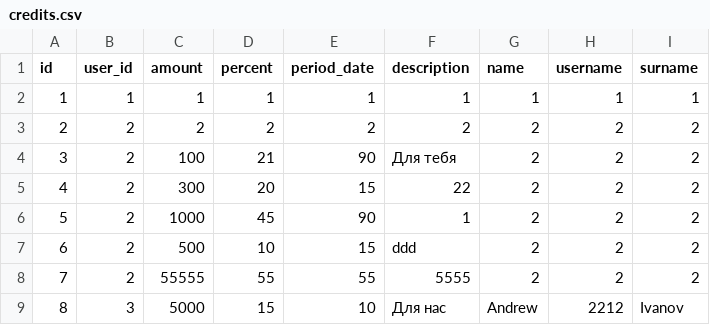
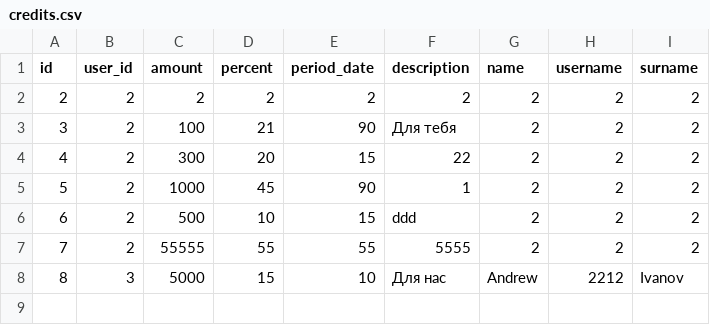
Before and after one commit to Nikita9901/deltacredit-back, a CSV file: credits.csv, drawn as a sheet; the diff names each change by its address in the sheet, - before the commit and + after, or states it on an @@ line.

```diff
--- a/credits.csv
+++ b/credits.csv
-row 2: 1 | 1 | 1 | 1 | 1 | 1 | 1 | 1 | 1
```
Also changed, not shown: 4 other files.
